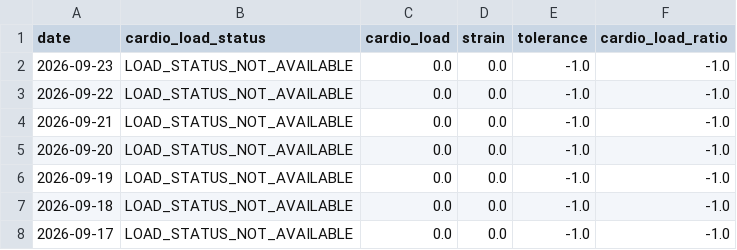
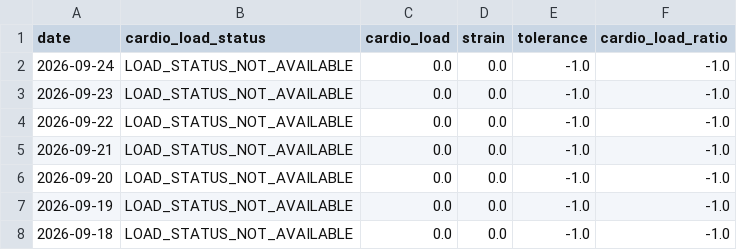
Before and after one commit to ricocousin/FF_Dashboard, a CSV file: polar_cardio_load.csv, drawn as a sheet; only a part is shown; the shorter side is filled out with more unchanged rows; the diff names each change by its address in the sheet, - before the commit and + after, or states it on an @@ line.

```diff
--- a/polar_cardio_load.csv
+++ b/polar_cardio_load.csv
+row 2: 2026-09-24 | LOAD_STATUS_NOT_AVAILABLE | 0.0 | 0.0 | -1.0 | -1.0
```
Also changed, not shown: 4 other files.
